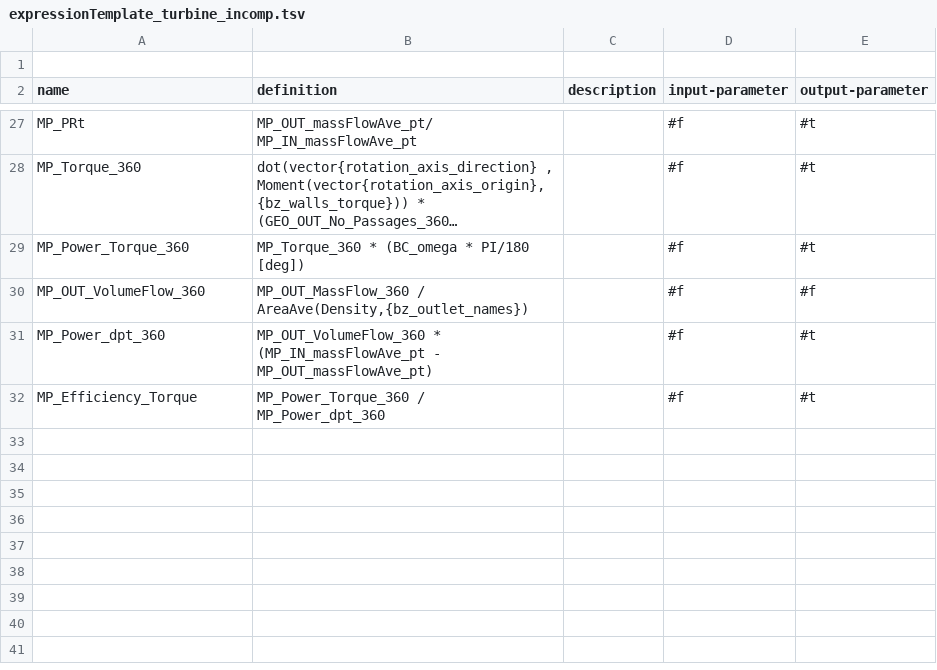
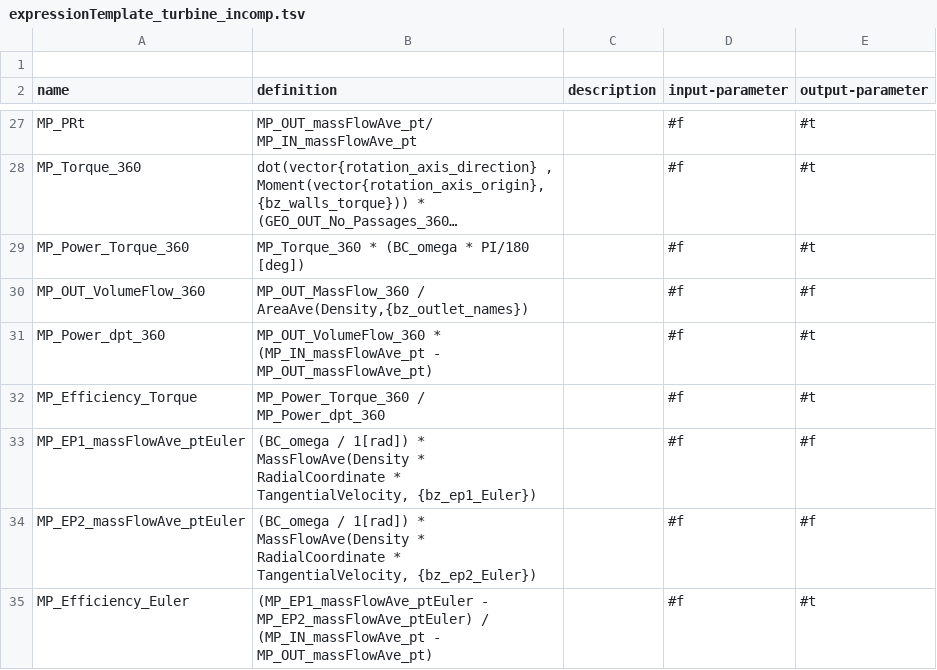
Before and after one commit to ansys/pyturbowizard, a TSV file: tts_templates/expressionTemplate_turbine_incomp.tsv, drawn as a sheet; only a part is shown, gaps mark what is left out; long unchanged cells end in …; the diff names each change by its address in the sheet, - before the commit and + after, or states it on an @@ line.

Commit message:
- torque also supported for compressible setup - "Euler" evaluation available for incompressible setups -> needs to be testes

```diff
--- a/tts_templates/expressionTemplate_turbine_incomp.tsv
+++ b/tts_templates/expressionTemplate_turbine_incomp.tsv
+row 33: MP_EP1_massFlowAve_ptEuler | (BC_omega / 1[rad]) * MassFlowAve(Density * RadialCoordinate * TangentialVelocity, {bz_ep1_Euler}) |  | #f | #f
+row 34: MP_EP2_massFlowAve_ptEuler | (BC_omega / 1[rad]) * MassFlowAve(Density * RadialCoordinate * TangentialVelocity, {bz_ep2_Euler}) |  | #f | #f
+row 35: MP_Efficiency_Euler | (MP_EP1_massFlowAve_ptEuler - MP_EP2_massFlowAve_ptEuler) / (MP_IN_massFlowAve_pt - MP_OUT_massFlowAve_pt) |  | #f | #t
```
Also changed, not shown: tts_templates/expressionTemplate_compressor_comp.tsv, tts_templates/expressionTemplate_compressor_incomp.tsv, 3 other files.
